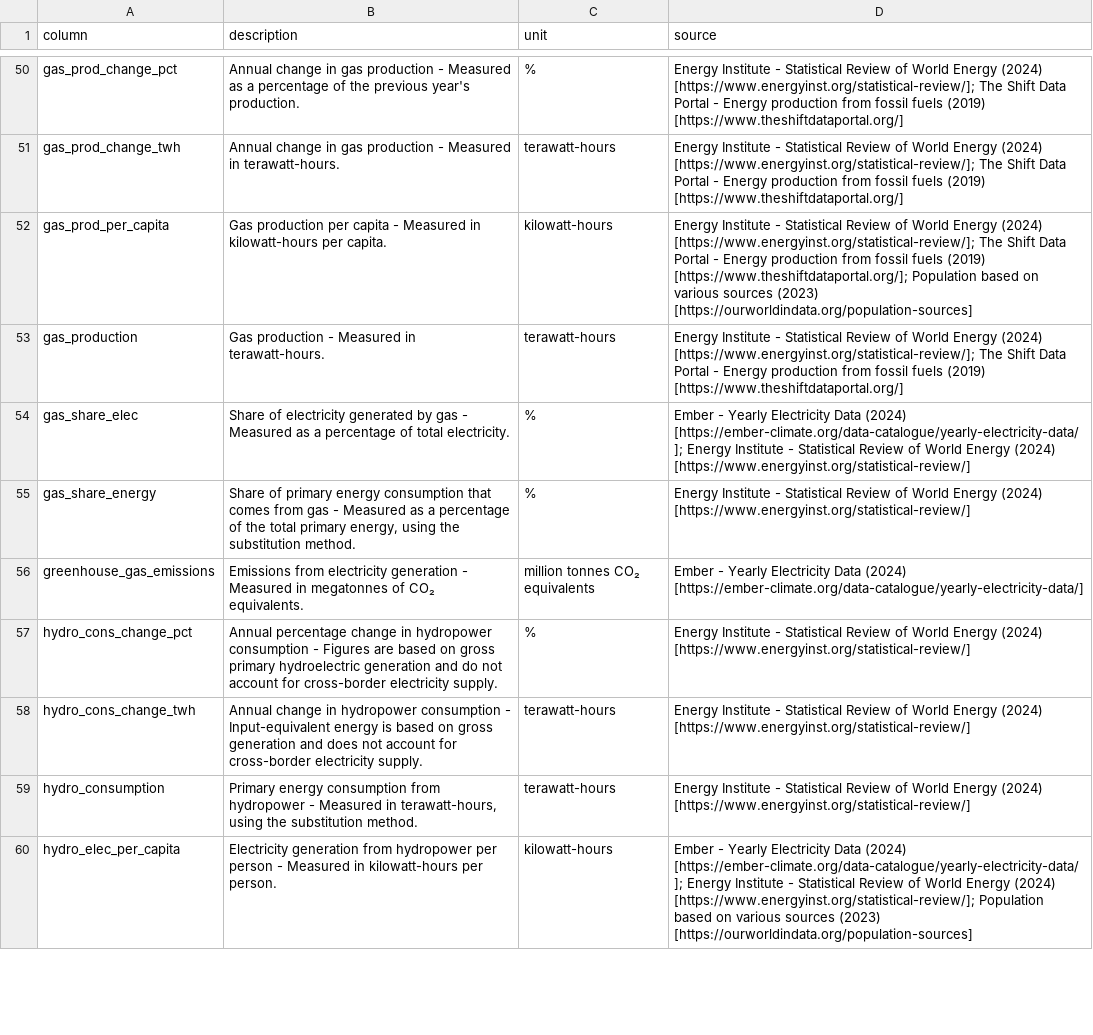
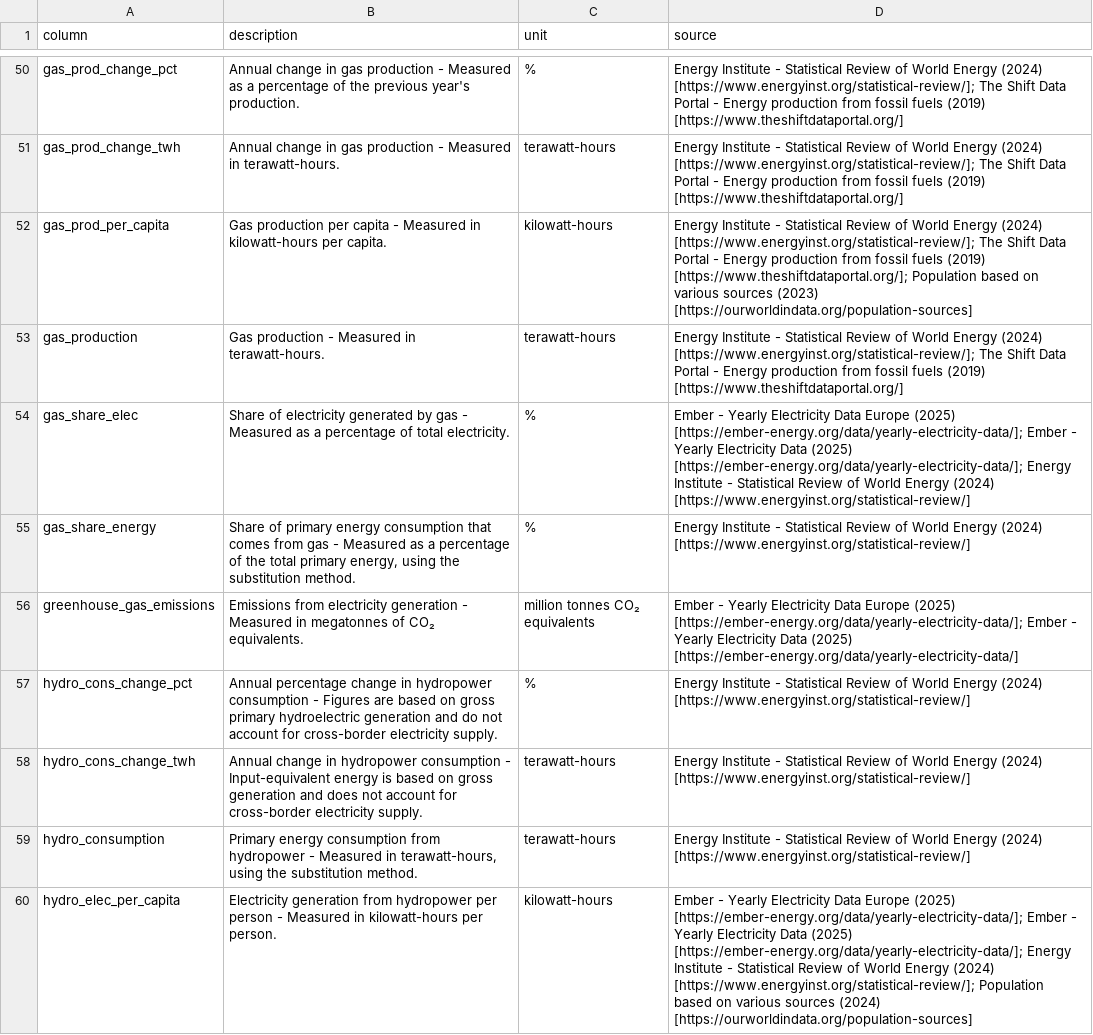
Before and after one commit to owid/energy-data, a CSV file: owid-energy-codebook.csv, drawn as a sheet; only a part is shown, gaps mark what is left out; the diff covers the shown part only.

```diff
--- a/owid-energy-codebook.csv
+++ b/owid-energy-codebook.csv
@@ -53,5 +53,5 @@ gas_prod_per_capita,Gas production per capita - Measured in kilowatt-hours per c
 gas_production,Gas production - Measured in terawatt-hours.,terawatt-hours,Energy Institute - Statistical Review of World Energy (2024) [https://www.energyinst.org/statistical-review/]; The Shift Data Portal - Energy production from fossil fuels (2019) [https://www.theshiftdataportal.org/]
-gas_share_elec,Share of electricity generated by gas - Measured as a percentage of total electricity.,%,Ember - Yearly Electricity Data (2024) [https://ember-climate.org/data-catalogue/yearly-electricity-data/]; Energy Institute - Statistical Review of World Energy (2024) [https://www.energyinst.org/statistical-review/]
+gas_share_elec,Share of electricity generated by gas - Measured as a percentage of total electricity.,%,Ember - Yearly Electricity Data Europe (2025) [https://ember-energy.org/data/yearly-electricity-data/]; Ember - Yearly Electricity Data (2025) [https://ember-energy.org/data/yearly-electricity-data/]; Energy Institute - Statistical Review of World Energy (2024) [https://www.energyinst.org/statistical-review/]
 gas_share_energy,"Share of primary energy consumption that comes from gas - Measured as a percentage of the total primary energy, using the substitution method.",%,Energy Institute - Statistical Review of World Energy (2024) [https://www.energyinst.org/statistical-review/]
-greenhouse_gas_emissions,Emissions from electricity generation - Measured in megatonnes of CO₂ equivalents.,million tonnes CO₂ equivalents,Ember - Yearly Electricity Data (2024) [https://ember-climate.org/data-catalogue/yearly-electricity-data/]
+greenhouse_gas_emissions,Emissions from electricity generation - Measured in megatonnes of CO₂ equivalents.,million tonnes CO₂ equivalents,Ember - Yearly Electricity Data Europe (2025) [https://ember-energy.org/data/yearly-electricity-data/]; Ember - Yearly Electricity Data (2025) [https://ember-energy.org/data/yearly-electricity-data/]
 hydro_cons_change_pct,Annual percentage change in hydropower consumption - Figures are based on gross primary hydroelectric generation and do not account for cross-border electricity supply.,%,Energy Institute - Statistical Review of World Energy (2024) [https://www.energyinst.org/statistical-review/]
@@ -59,2 +59,2 @@ hydro_cons_change_twh,Annual change in hydropower consumption - Input-equivalent
 hydro_consumption,"Primary energy consumption from hydropower - Measured in terawatt-hours, using the substitution method.",terawatt-hours,Energy Institute - Statistical Review of World Energy (2024) [https://www.energyinst.org/statistical-review/]
-hydro_elec_per_capita,Electricity generation from hydropower per person - Measured in kilowatt-hours per person.,kilowatt-hours,Ember - Yearly Electricity Data (2024) [https://ember-climate.org/data-catalogue/yearly-electricity-data/]; Energy Institute - Statistical Review of World Energy (2024) [https://www.energyinst.org/statistical-review/]; Population based on various sources (2023) [https://ourworldindata.org/population-sources]
+hydro_elec_per_capita,Electricity generation from hydropower per person - Measured in kilowatt-hours per person.,kilowatt-hours,Ember - Yearly Electricity Data Europe (2025) [https://ember-energy.org/data/yearly-electricity-data/]; Ember - Yearly Electricity Data (2025) [https://ember-energy.org/data/yearly-electricity-data/]; Energy Institute - Statistical Review of World Energy (2024) [https://www.energyinst.org/statistical-review/]; Population based on various sources (2024) [https://ourworldindata.org/population-sources]
```
Also changed, not shown: 50 edited cells elsewhere in this file.
